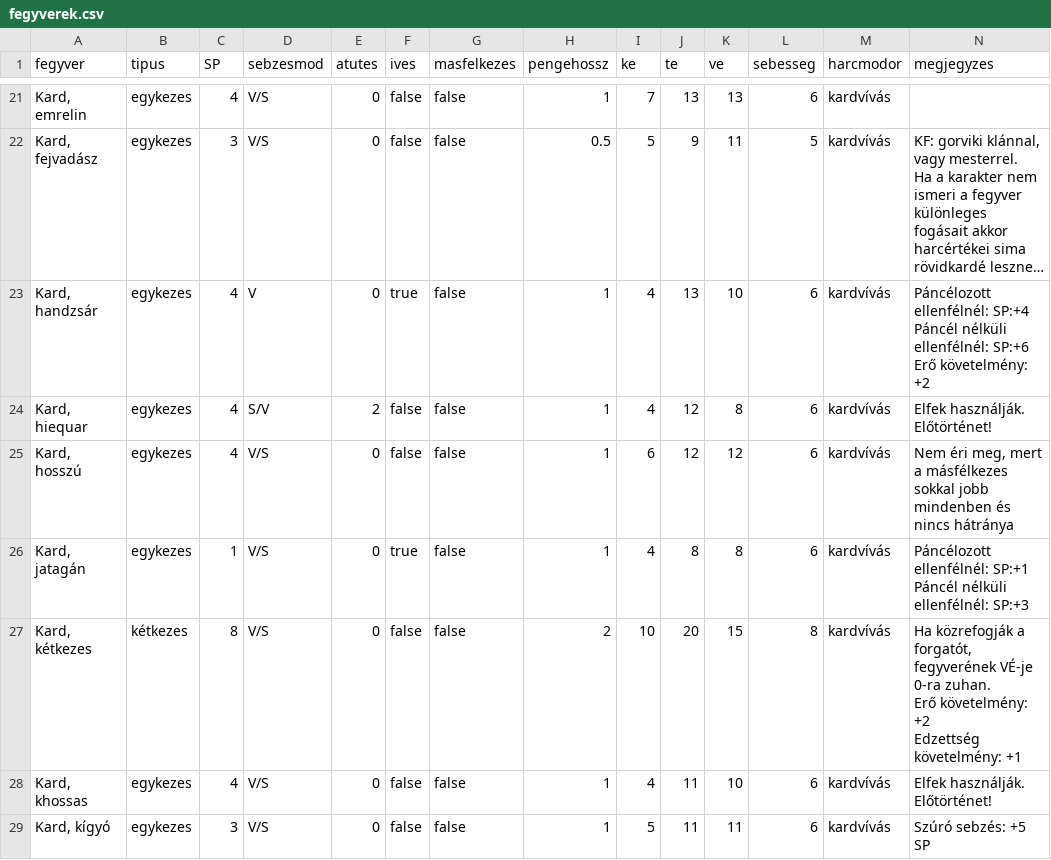
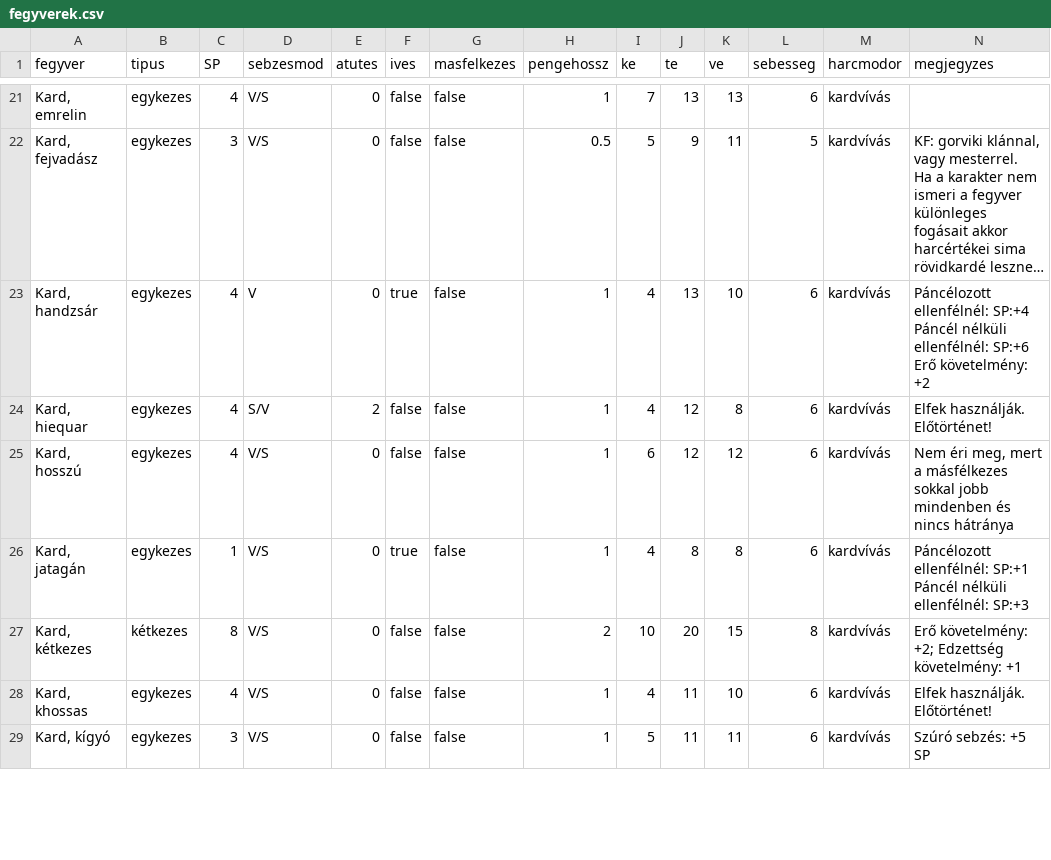
Before and after one commit to kaktusztea/km100, a CSV file: data/drafts/fegyverek.csv, drawn as a sheet; only a part is shown, gaps mark what is left out; long unchanged cells end in ….

Commit message:
fegyverek.csv: Közrefogás eltávolítva

```diff
--- a/data/drafts/fegyverek.csv
+++ b/data/drafts/fegyverek.csv
@@ -41,5 +41,3 @@ Erő követelmény: +2"
 Páncél nélküli ellenfélnél: SP:+3"
-"Kard, kétkezes";"kétkezes";"8";"V/S";"0";"false";"false";"2";"10";"20";"15";"8";"kardvívás";"Ha közrefogják a forgatót, fegyverének VÉ-je 0-ra zuhan.
-Erő követelmény: +2
-Edzettség követelmény: +1"
+"Kard, kétkezes";"kétkezes";"8";"V/S";"0";"false";"false";"2";"10";"20";"15";"8";"kardvívás";"Erő követelmény: +2; Edzettség követelmény: +1"
 "Kard, khossas";"egykezes";"4";"V/S";"0";"false";"false";"1";"4";"11";"10";"6";"kardvívás";"Elfek használják. Előtörténet!"
```
